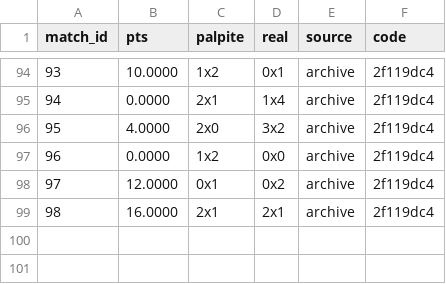
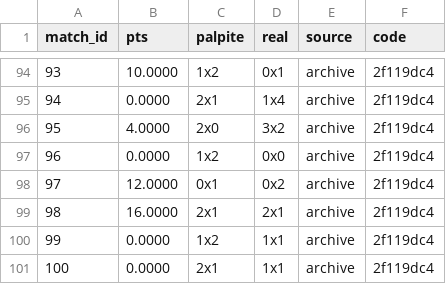
Before and after one commit to marcovillar-br/worldcup, a CSV file: data/editions/2026/ceiling.csv, drawn as a sheet; only a part is shown, gaps mark what is left out.

```diff
--- a/data/editions/2026/ceiling.csv
+++ b/data/editions/2026/ceiling.csv
@@ -99 +99,3 @@ match_id,pts,palpite,real,source,code
 98,16.0000,2x1,2x1,archive,2f119dc4
+99,0.0000,1x2,1x1,archive,2f119dc4
+100,0.0000,2x1,1x1,archive,2f119dc4
```
Also changed, not shown: data/editions/2026/fixtures.csv, 6 other files.
